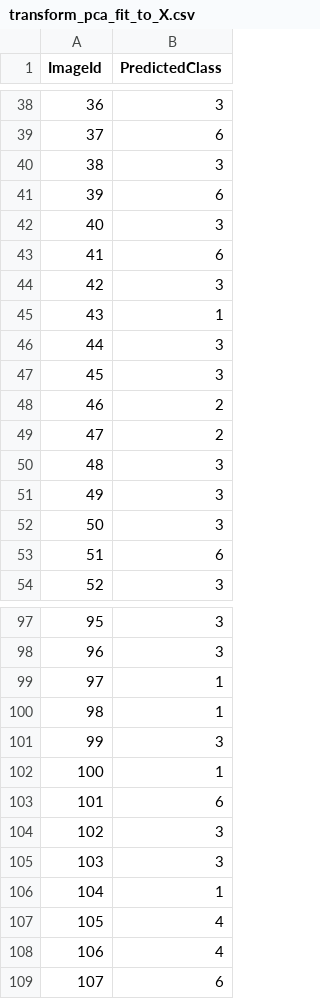
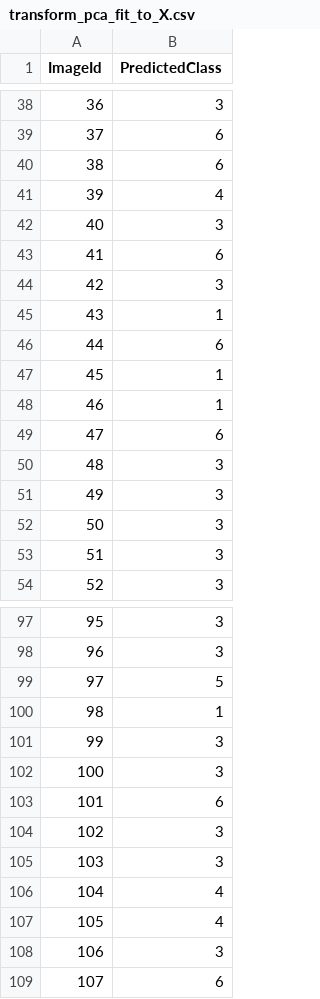
Before and after one commit to thenaesh/Labeled-Faces-in-the-Wild, a CSV file: transform_pca_fit_to_X.csv, drawn as a sheet; only a part is shown, gaps mark what is left out; the diff covers the shown part only.

```diff
--- a/transform_pca_fit_to_X.csv
+++ b/transform_pca_fit_to_X.csv
@@ -39,4 +39,4 @@ ImageId,PredictedClass
 37,6
-38,3
-39,6
+38,6
+39,4
 40,3
@@ -45,6 +45,6 @@ ImageId,PredictedClass
 43,1
-44,3
-45,3
-46,2
-47,2
+44,6
+45,1
+46,1
+47,6
 48,3
@@ -52,3 +52,3 @@ ImageId,PredictedClass
 50,3
-51,6
+51,3
 52,3
@@ -98,6 +98,6 @@ ImageId,PredictedClass
 96,3
-97,1
+97,5
 98,1
 99,3
-100,1
+100,3
 101,6
@@ -105,5 +105,5 @@ ImageId,PredictedClass
 103,3
-104,1
+104,4
 105,4
-106,4
+106,3
 107,6
```
Also changed, not shown: 42 edited cells elsewhere in this file, 3 other files.
